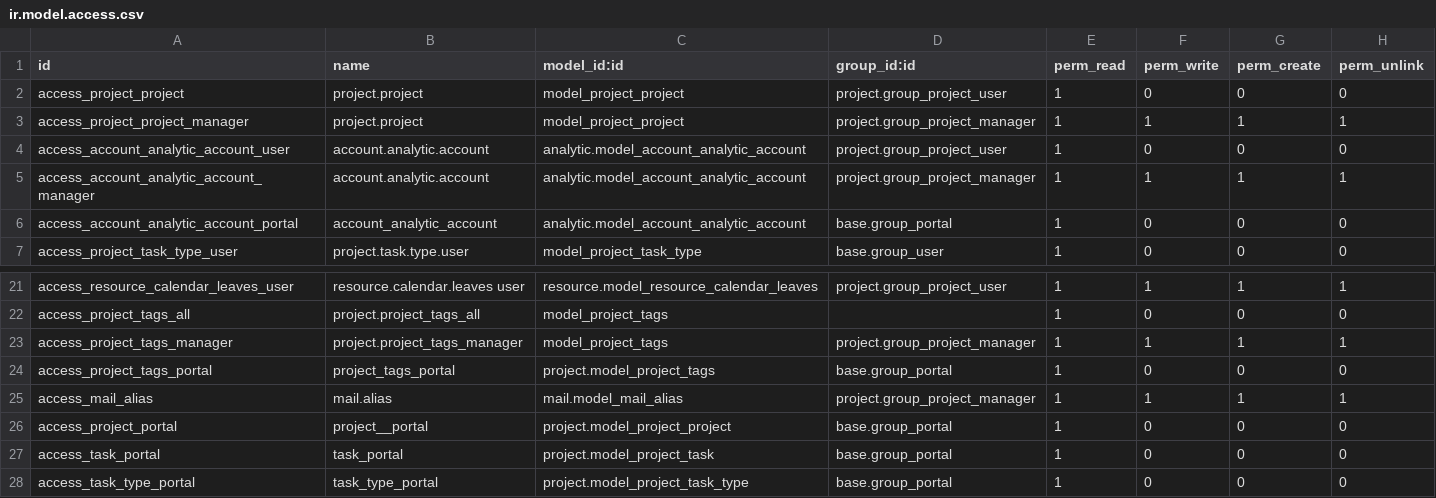
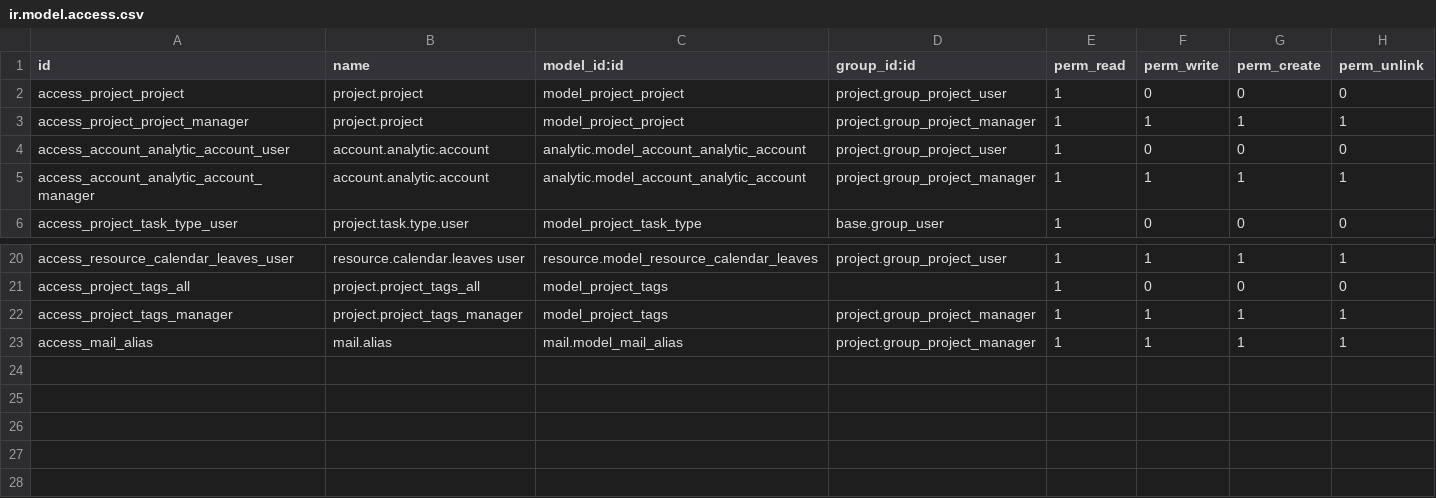
Before and after one commit to cogitoweb/OCB, a CSV file: addons/project/security/ir.model.access.csv, drawn as a sheet; only a part is shown, gaps mark what is left out; the diff names each change by its address in the sheet, - before the commit and + after, or states it on an @@ line.

Commit message:
[ADD] website_project: Portal access to Projects
Split project to move portal features to a new module named website_project.

Portal users may now access their projects and tasks throught the
website_portal My account page. The Backend portal menuitem is removed.

Simplify the privacy settings of project, to be visible to portal users the
project must be in 'portal' mode.

Original authors: Vipul Bhatt, Florian Wintjens

```diff
--- a/addons/project/security/ir.model.access.csv
+++ b/addons/project/security/ir.model.access.csv
-row 6: access_account_analytic_account_portal | account_analytic_account | analytic.model_account_analytic_account | base.group_portal | 1 | 0 | 0 | 0
-row 24: access_project_tags_portal | project_tags_portal | project.model_project_tags | base.group_portal | 1 | 0 | 0 | 0
-row 26: access_project_portal | project__portal | project.model_project_project | base.group_portal | 1 | 0 | 0 | 0
-row 27: access_task_portal | task_portal | project.model_project_task | base.group_portal | 1 | 0 | 0 | 0
-row 28: access_task_type_portal | task_type_portal | project.model_project_task_type | base.group_portal | 1 | 0 | 0 | 0
```
Also changed, not shown: 19 other files.
